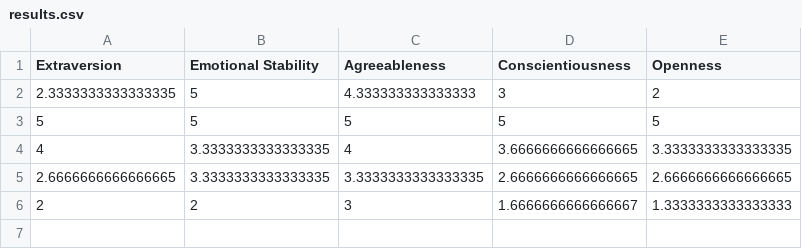
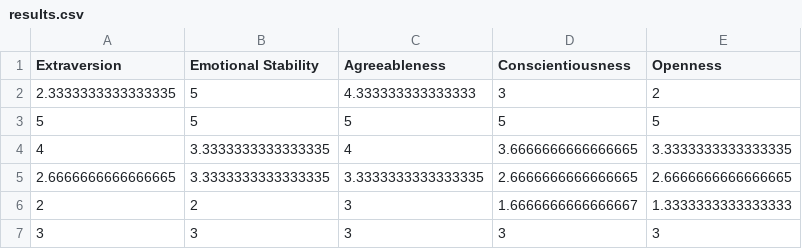
Before and after one commit to WilliamChn/Personality_Based_Events, a CSV file: webpage/backend/results.csv, drawn as a sheet; the diff names each change by its address in the sheet, - before the commit and + after, or states it on an @@ line.

```diff
--- a/webpage/backend/results.csv
+++ b/webpage/backend/results.csv
+row 7: 3 | 3 | 3 | 3 | 3
```
Also changed, not shown: 1 other file.
